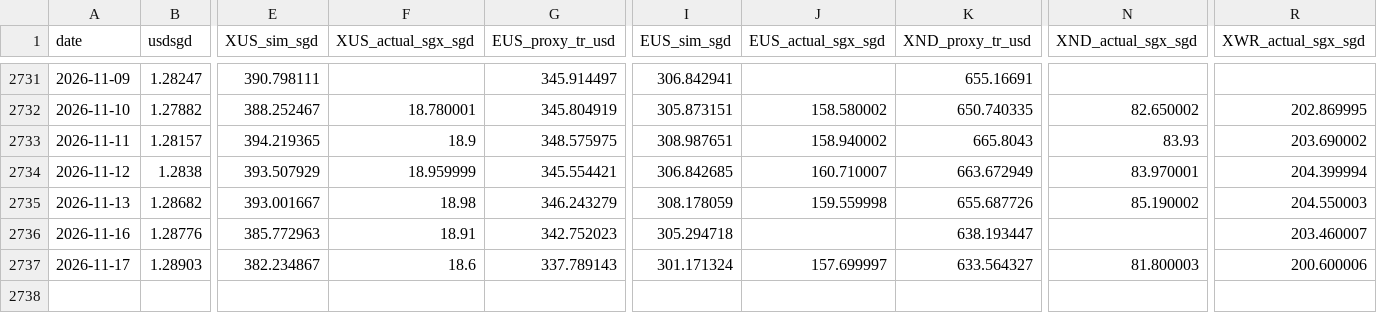
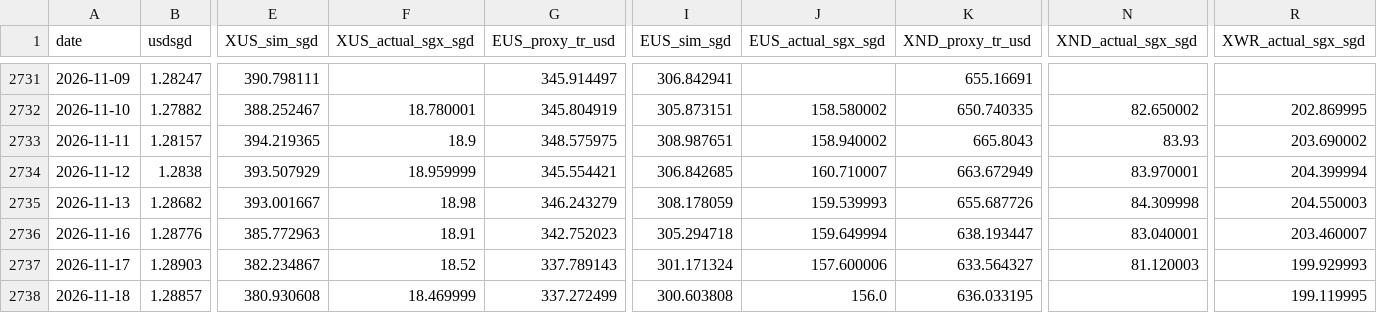
Before and after one commit to pintuwang/ETF, a CSV file: data/backfill_daily.csv, drawn as a sheet; only a part is shown, gaps mark what is left out; rows hold the shown columns only; the diff names each change by its address in the sheet, - before the commit and + after, or states it on an @@ line.

```diff
--- a/data/backfill_daily.csv
+++ b/data/backfill_daily.csv
-J2735 (EUS_actual_sgx_sgd): 159.559998
+J2735 (EUS_actual_sgx_sgd): 159.539993
-N2735 (XND_actual_sgx_sgd): 85.190002
+N2735 (XND_actual_sgx_sgd): 84.309998
-J2736 (EUS_actual_sgx_sgd): (empty)
+J2736 (EUS_actual_sgx_sgd): 159.649994
-N2736 (XND_actual_sgx_sgd): (empty)
+N2736 (XND_actual_sgx_sgd): 83.040001
-F2737 (XUS_actual_sgx_sgd): 18.6
+F2737 (XUS_actual_sgx_sgd): 18.52
-J2737 (EUS_actual_sgx_sgd): 157.699997
+J2737 (EUS_actual_sgx_sgd): 157.600006
-N2737 (XND_actual_sgx_sgd): 81.800003
+N2737 (XND_actual_sgx_sgd): 81.120003
-R2737 (XWR_actual_sgx_sgd): 200.600006
+R2737 (XWR_actual_sgx_sgd): 199.929993
+row 2738: 2026-11-18 | 1.28857 | 380.930608 | 18.469999 | 337.272499 | 300.603808 | 156.0 | 636.033195 |  | 199.119995
```
Also changed, not shown: data/raw/EUS.SI.csv, data/raw/QQQ.csv, 9 other files.
